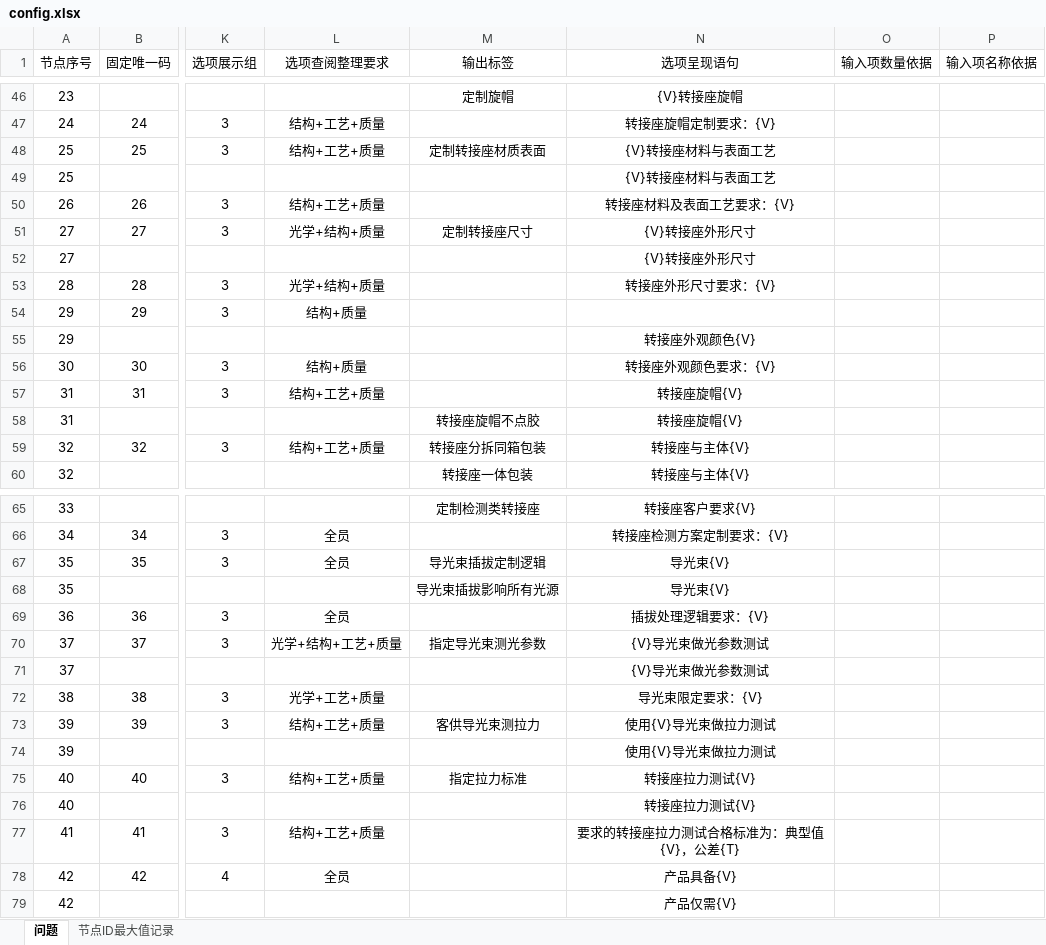
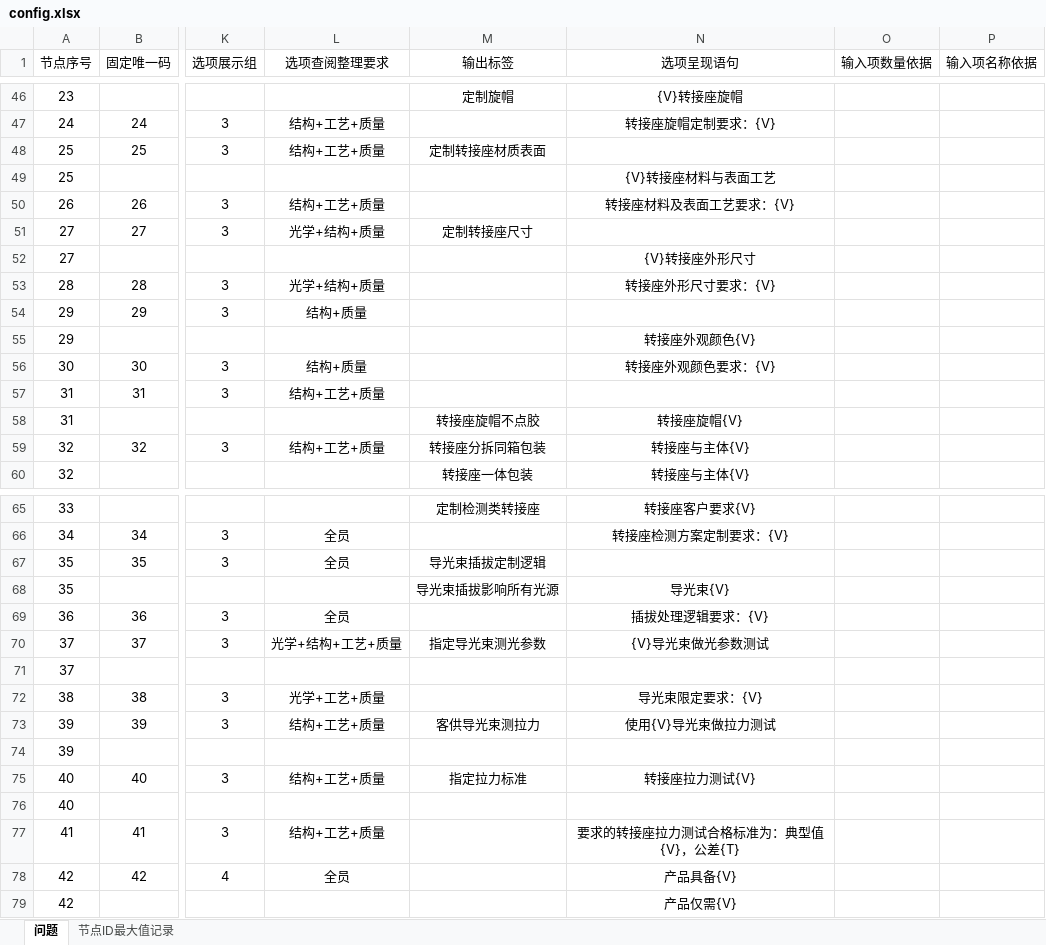
Before and after one commit to Op135/project_file_system, an Excel workbook: data/config.xlsx, sheet 问题, drawn as a sheet; only a part is shown, gaps mark what is left out; values as stored, in another font and other column widths than the file's, no borders; conditional formats not drawn; the diff covers the shown part only; the diff names each change by its address in the sheet, - before the commit and + after, or states it on an @@ line.

```diff
--- a/data/config.xlsx (sheet 问题)
+++ b/data/config.xlsx (sheet 问题)
-N48 (选项呈现语句): {V}转接座材料与表面工艺
+N48 (选项呈现语句): (empty)
-N51 (选项呈现语句): {V}转接座外形尺寸
+N51 (选项呈现语句): (empty)
-N57 (选项呈现语句): 转接座旋帽{V}
+N57 (选项呈现语句): (empty)
-N67 (选项呈现语句): 导光束{V}
+N67 (选项呈现语句): (empty)
-N71 (选项呈现语句): {V}导光束做光参数测试
+N71 (选项呈现语句): (empty)
-N74 (选项呈现语句): 使用{V}导光束做拉力测试
+N74 (选项呈现语句): (empty)
-N76 (选项呈现语句): 转接座拉力测试{V}
+N76 (选项呈现语句): (empty)
```
Also changed, not shown: 15 edited cells elsewhere in this sheet, 2 other files.
